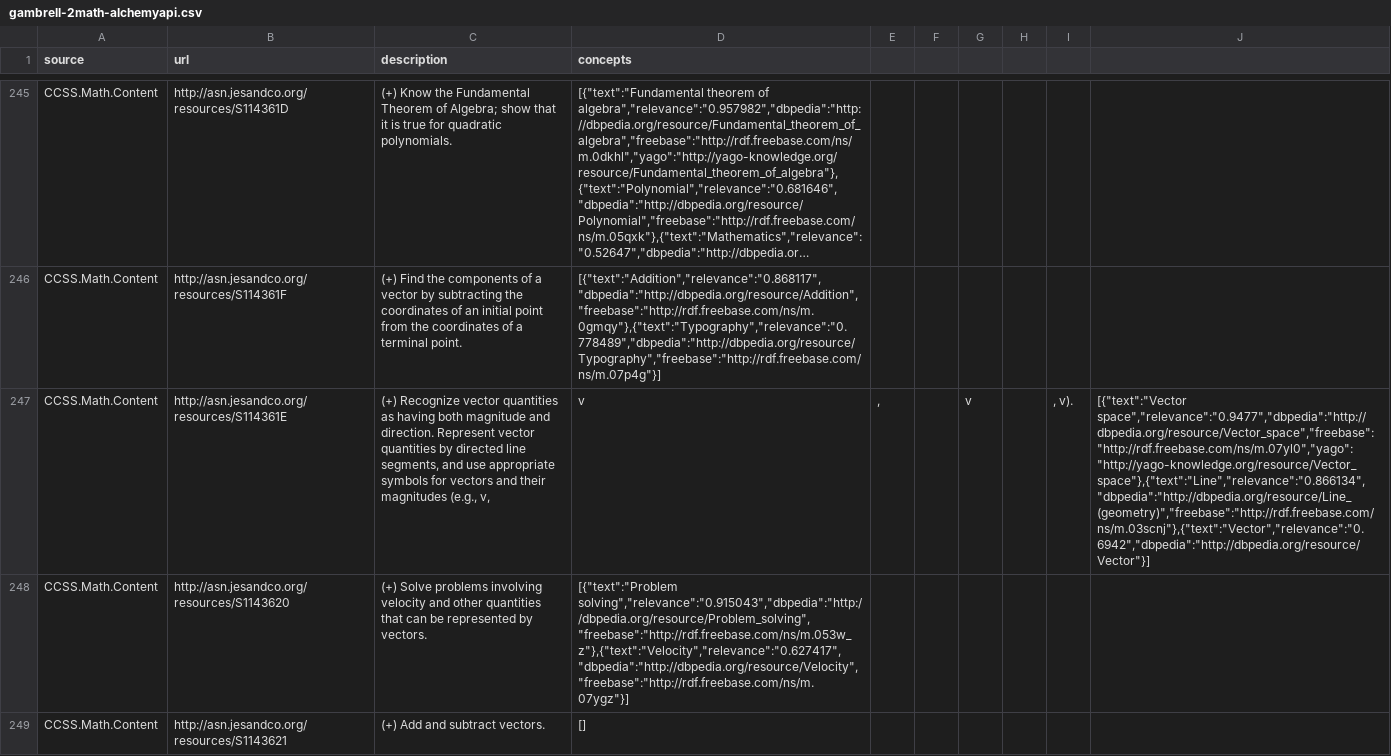
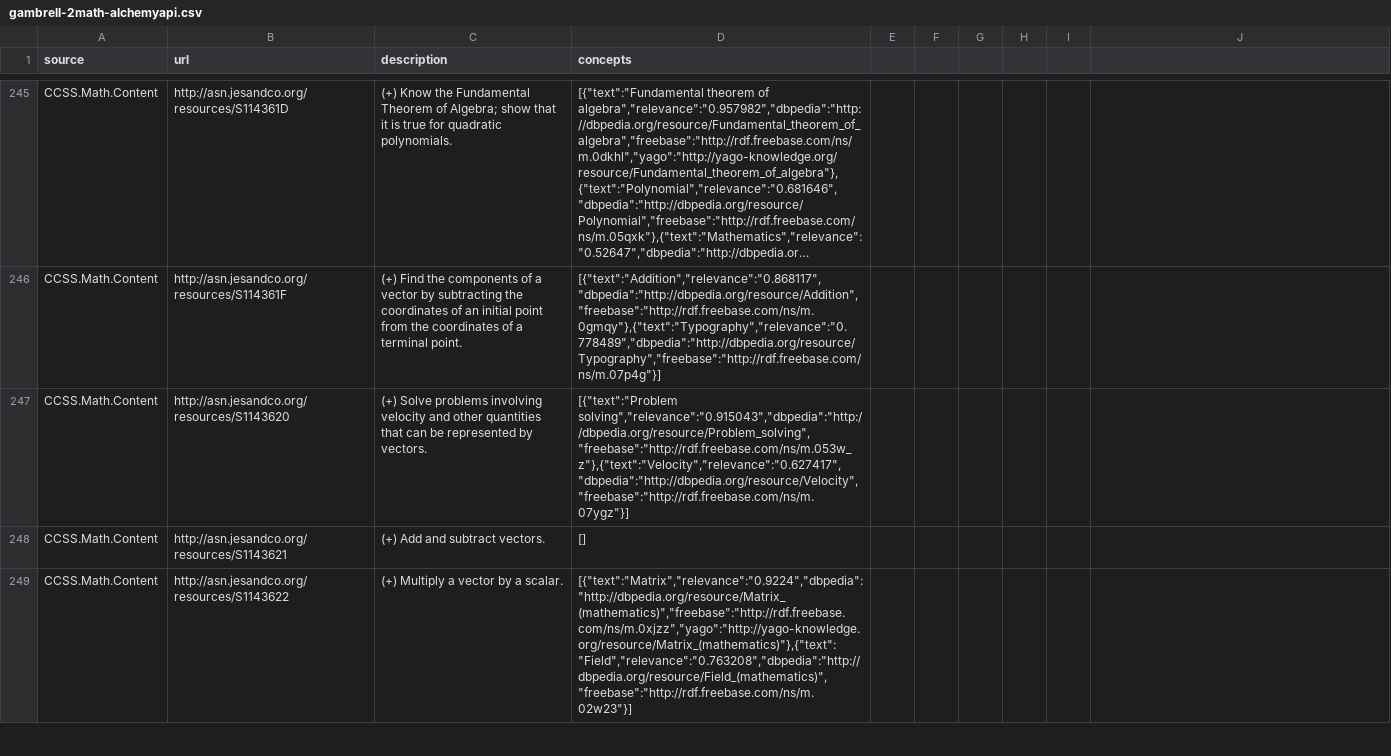
Before and after one commit to spolyak/classify-standards, a CSV file: gambrell-2math-alchemyapi.csv, drawn as a sheet; only a part is shown, gaps mark what is left out; the shorter side is filled out with more unchanged rows; long unchanged cells end in …; the diff covers the shown part only; the diff names each change by its address in the sheet, - before the commit and + after, or states it on an @@ line.

```diff
--- a/gambrell-2math-alchemyapi.csv
+++ b/gambrell-2math-alchemyapi.csv
-row 247: CCSS.Math.Content | http://asn.jesandco.org/resources/S114361E | (+) Recognize vector quantities as having both magnitude and direction. Represent vector quantities by directed line segments, and use appropriate symbols for vectors and their magnitudes (e.g., v, | v | , |  | v |  | , v). | [{"text":"Vector space","relevance":"0.9477","dbpedia":"http://dbpedia.org/resource/Vector_space","freebase":"http://rdf.freebase.com/ns/m.07yl0","yago":"http://yago-knowledge.org/resource/Vector_space"},{"text":"Line","relevance":"0.866134","dbpedia":"http://dbpedia.org/resource/Line_(geometry)","freebase":"http://rdf.freebase.com/ns/m.03scnj"},{"text":"Vector","relevance":"0.6942","dbpedia":"http://dbpedia.org/resource/Vector"}]
```
Also changed, not shown: 1 removed row elsewhere in this file, 6 other files.
